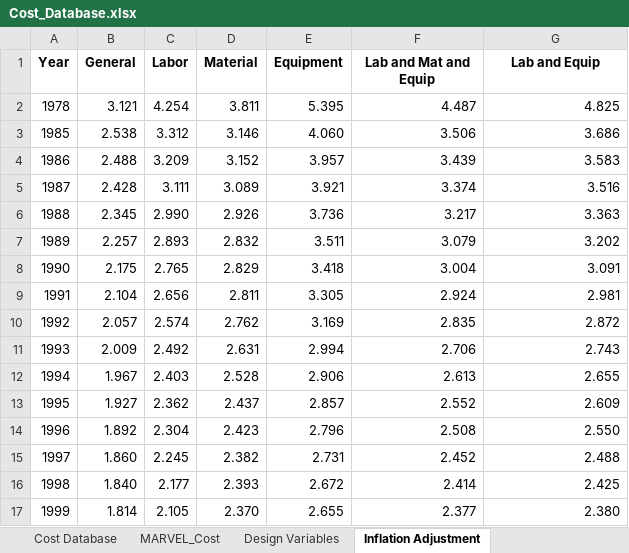
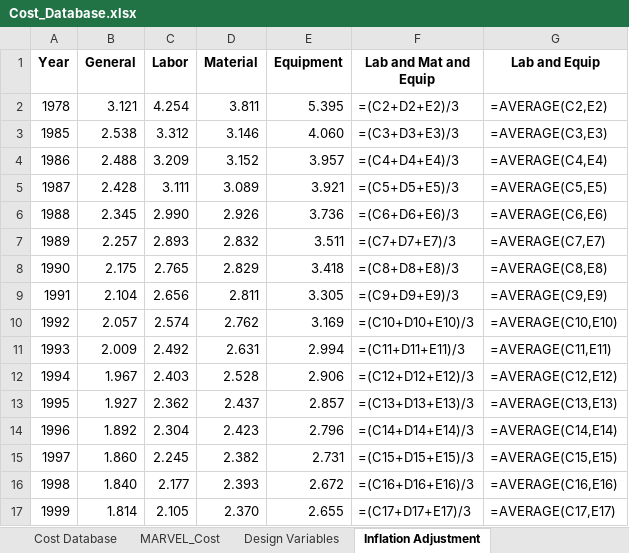
Before and after one commit to BotrosHanna-INL/MOUSE_new, an Excel workbook: cost/Cost_Database.xlsx, sheet Inflation Adjustment, drawn as a sheet; only a part is shown; values as stored, in another font and other column widths than the file's, no borders; formulas without a stored value are shown as written; the diff covers the shown part only; the diff names each change by its address in the sheet, - before the commit and + after, or states it on an @@ line.

```diff
--- a/cost/Cost_Database.xlsx (sheet Inflation Adjustment)
+++ b/cost/Cost_Database.xlsx (sheet Inflation Adjustment)
-F2 (Lab and Mat and Equip): 4.487
+F2 (Lab and Mat and Equip): =(C2+D2+E2)/3
-G2 (Lab and Equip): 4.825
+G2 (Lab and Equip): =AVERAGE(C2,E2)
-F3 (Lab and Mat and Equip): 3.506
+F3 (Lab and Mat and Equip): =(C3+D3+E3)/3
-G3 (Lab and Equip): 3.686
+G3 (Lab and Equip): =AVERAGE(C3,E3)
-F4 (Lab and Mat and Equip): 3.439
+F4 (Lab and Mat and Equip): =(C4+D4+E4)/3
-G4 (Lab and Equip): 3.583
+G4 (Lab and Equip): =AVERAGE(C4,E4)
-F5 (Lab and Mat and Equip): 3.374
+F5 (Lab and Mat and Equip): =(C5+D5+E5)/3
-G5 (Lab and Equip): 3.516
+G5 (Lab and Equip): =AVERAGE(C5,E5)
-F6 (Lab and Mat and Equip): 3.217
+F6 (Lab and Mat and Equip): =(C6+D6+E6)/3
-G6 (Lab and Equip): 3.363
+G6 (Lab and Equip): =AVERAGE(C6,E6)
-F7 (Lab and Mat and Equip): 3.079
+F7 (Lab and Mat and Equip): =(C7+D7+E7)/3
-G7 (Lab and Equip): 3.202
+G7 (Lab and Equip): =AVERAGE(C7,E7)
-F8 (Lab and Mat and Equip): 3.004
+F8 (Lab and Mat and Equip): =(C8+D8+E8)/3
-G8 (Lab and Equip): 3.091
+G8 (Lab and Equip): =AVERAGE(C8,E8)
-F9 (Lab and Mat and Equip): 2.924
+F9 (Lab and Mat and Equip): =(C9+D9+E9)/3
-G9 (Lab and Equip): 2.981
+G9 (Lab and Equip): =AVERAGE(C9,E9)
-F10 (Lab and Mat and Equip): 2.835
+F10 (Lab and Mat and Equip): =(C10+D10+E10)/3
-G10 (Lab and Equip): 2.872
+G10 (Lab and Equip): =AVERAGE(C10,E10)
-F11 (Lab and Mat and Equip): 2.706
+F11 (Lab and Mat and Equip): =(C11+D11+E11)/3
-G11 (Lab and Equip): 2.743
+G11 (Lab and Equip): =AVERAGE(C11,E11)
-F12 (Lab and Mat and Equip): 2.613
+F12 (Lab and Mat and Equip): =(C12+D12+E12)/3
-G12 (Lab and Equip): 2.655
+G12 (Lab and Equip): =AVERAGE(C12,E12)
-F13 (Lab and Mat and Equip): 2.552
+F13 (Lab and Mat and Equip): =(C13+D13+E13)/3
-G13 (Lab and Equip): 2.609
+G13 (Lab and Equip): =AVERAGE(C13,E13)
-F14 (Lab and Mat and Equip): 2.508
+F14 (Lab and Mat and Equip): =(C14+D14+E14)/3
-G14 (Lab and Equip): 2.550
+G14 (Lab and Equip): =AVERAGE(C14,E14)
-F15 (Lab and Mat and Equip): 2.452
+F15 (Lab and Mat and Equip): =(C15+D15+E15)/3
-G15 (Lab and Equip): 2.488
+G15 (Lab and Equip): =AVERAGE(C15,E15)
-F16 (Lab and Mat and Equip): 2.414
+F16 (Lab and Mat and Equip): =(C16+D16+E16)/3
-G16 (Lab and Equip): 2.425
+G16 (Lab and Equip): =AVERAGE(C16,E16)
-F17 (Lab and Mat and Equip): 2.377
+F17 (Lab and Mat and Equip): =(C17+D17+E17)/3
-G17 (Lab and Equip): 2.380
+G17 (Lab and Equip): =AVERAGE(C17,E17)
```
Also changed, not shown: 52 edited cells elsewhere in this sheet, sheet Central Facility Database, sheet Cost Database, sheet MARVEL_Cost, 10 other files.
